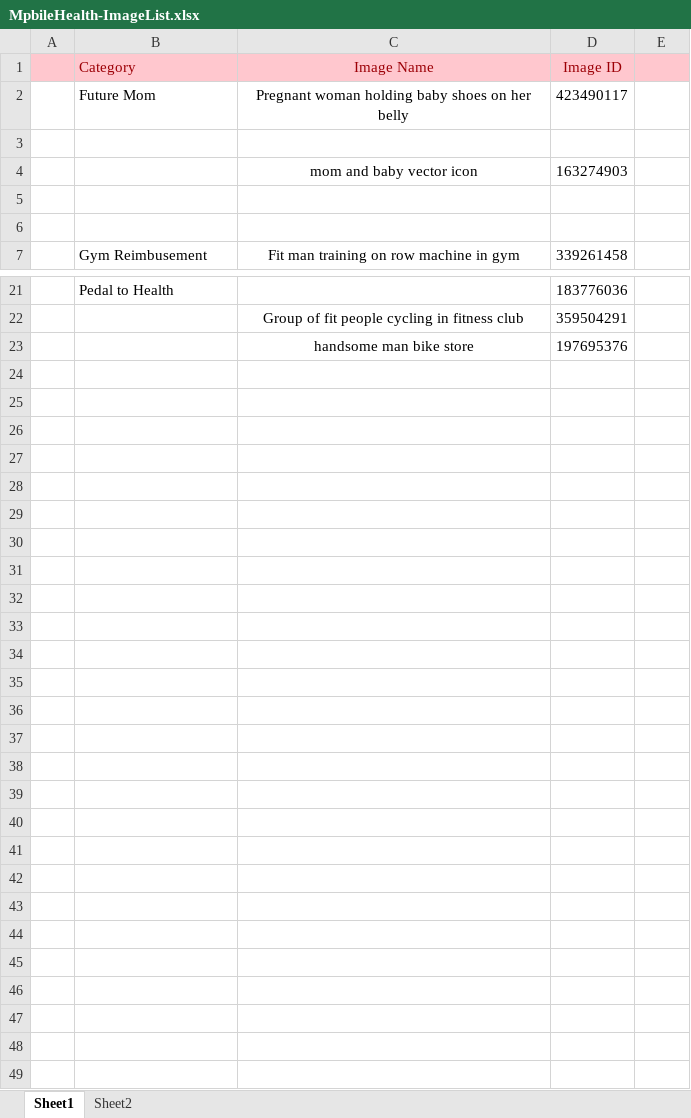
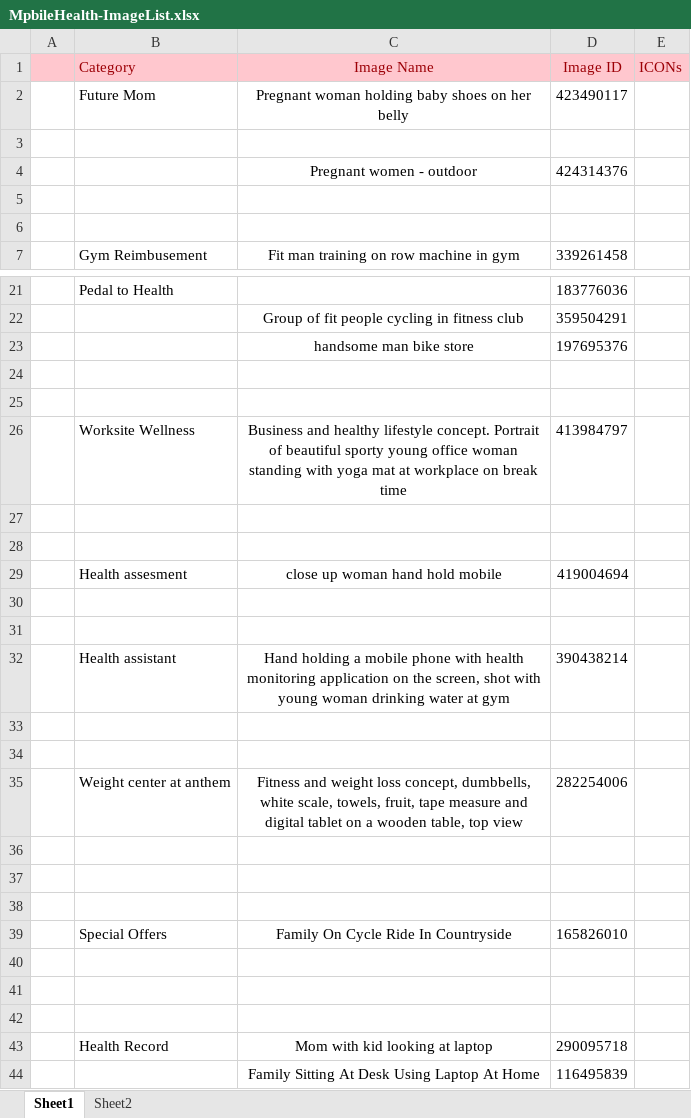
Before and after one commit to ambuja/ambuja.github.io, an Excel workbook: MobileHealthConsumer/MpbileHealth-ImageList.xlsx, sheet Sheet1, drawn as a sheet; only a part is shown, gaps mark what is left out; values as stored, in another font and other column widths than the file's, no borders; removed rows and columns are numbered as before the commit, all else as after; the diff covers the shown part only; the diff names each change by its address in the sheet, - before the commit and + after, or states it on an @@ line.

Commit message:
update

```diff
--- a/MobileHealthConsumer/MpbileHealth-ImageList.xlsx (sheet Sheet1)
+++ b/MobileHealthConsumer/MpbileHealth-ImageList.xlsx (sheet Sheet1)
-E1: (empty)
+E1: ICONs
-row 4:  |  | mom and baby vector icon | 163274903
+row 4:  |  | Pregnant women - outdoor | 424314376
+row 24: (empty)
+row 25: (empty)
+row 26:  | Worksite Wellness | Business and healthy lifestyle concept. Portrait of beautiful sporty young office woman standing with yoga mat at workplace on break time | 413984797
+row 27: (empty)
+row 28: (empty)
+row 29:  | Health assesment | close up woman hand hold mobile | 419004694
+row 30: (empty)
+row 31: (empty)
+row 32:  | Health assistant | Hand holding a mobile phone with health monitoring application on the screen, shot with young woman drinking water at gym | 390438214
+row 33: (empty)
+row 34: (empty)
+row 35:  | Weight center at anthem | Fitness and weight loss concept, dumbbells, white scale, towels, fruit, tape measure and digital tablet on a wooden table, top view | 282254006
+row 36: (empty)
+row 37: (empty)
+row 38: (empty)
+row 39:  | Special Offers | Family On Cycle Ride In Countryside | 165826010
+row 40: (empty)
+row 41: (empty)
+row 42: (empty)
+row 43:  | Health Record | Mom with kid looking at laptop | 290095718
+row 44:  |  | Family Sitting At Desk Using Laptop At Home | 116495839
```
Also changed, not shown: 1 added row and 1 removed row elsewhere in this sheet, sheet Sheet2.
